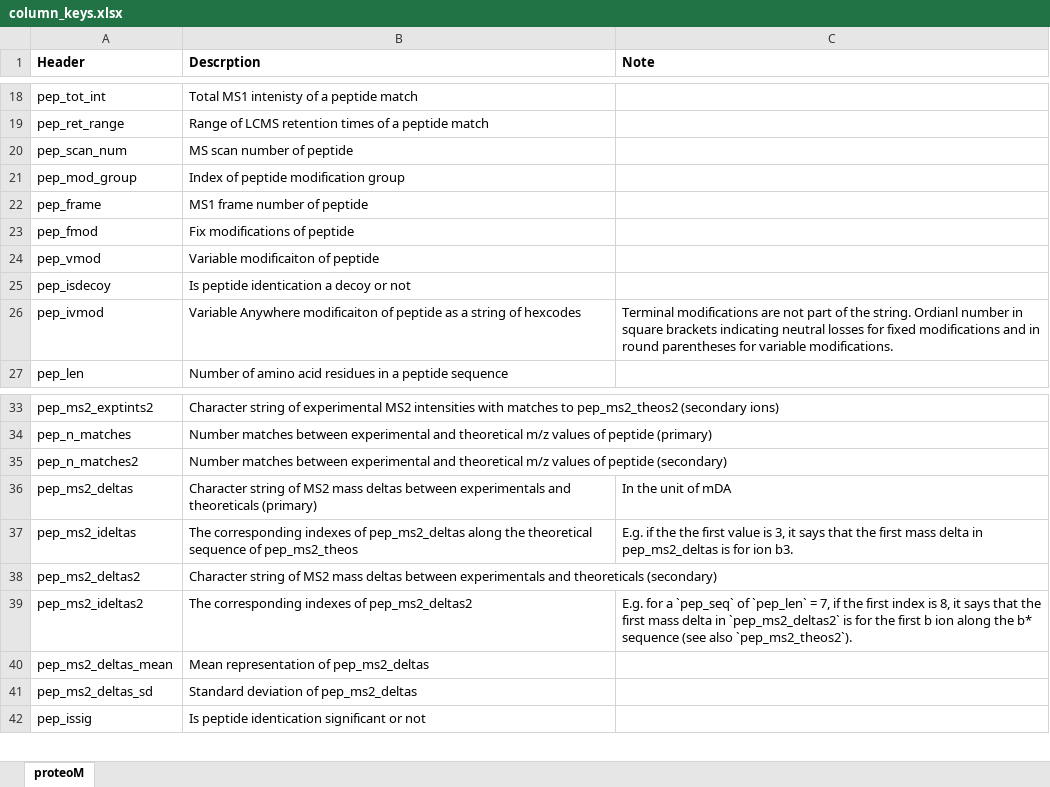
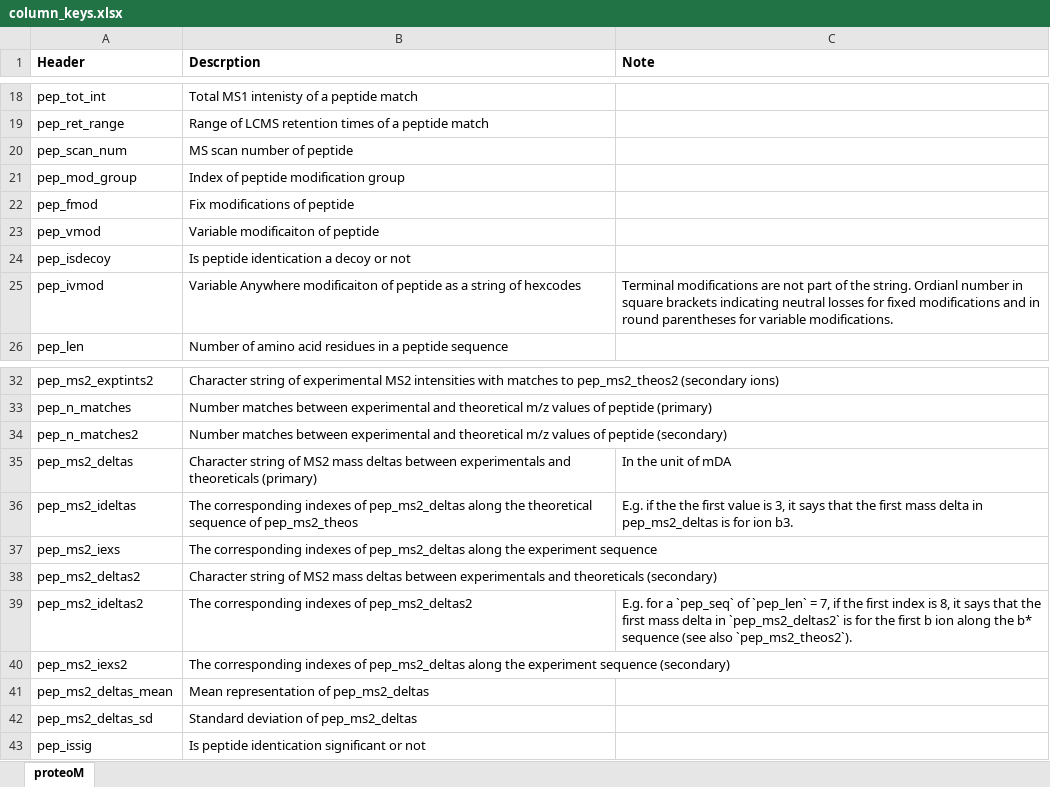
Before and after one commit to qzhang503/mzion, an Excel workbook: inst/extdata/column_keys.xlsx, sheet proteoM, drawn as a sheet; only a part is shown, gaps mark what is left out; values as stored, in another font and other column widths than the file's, no borders; removed rows and columns are numbered as before the commit, all else as after; the diff names each change by its address in the sheet, - before the commit and + after, or states it on an @@ line.

```diff
--- a/inst/extdata/column_keys.xlsx (sheet proteoM)
+++ b/inst/extdata/column_keys.xlsx (sheet proteoM)
-row 22: pep_frame | MS1 frame number of peptide
+row 37: pep_ms2_iexs | The corresponding indexes of pep_ms2_deltas along the experiment sequence
+row 40: pep_ms2_iexs2 | The corresponding indexes of pep_ms2_deltas along the experiment sequence (secondary)
```
Also changed, not shown: 19 other files.
